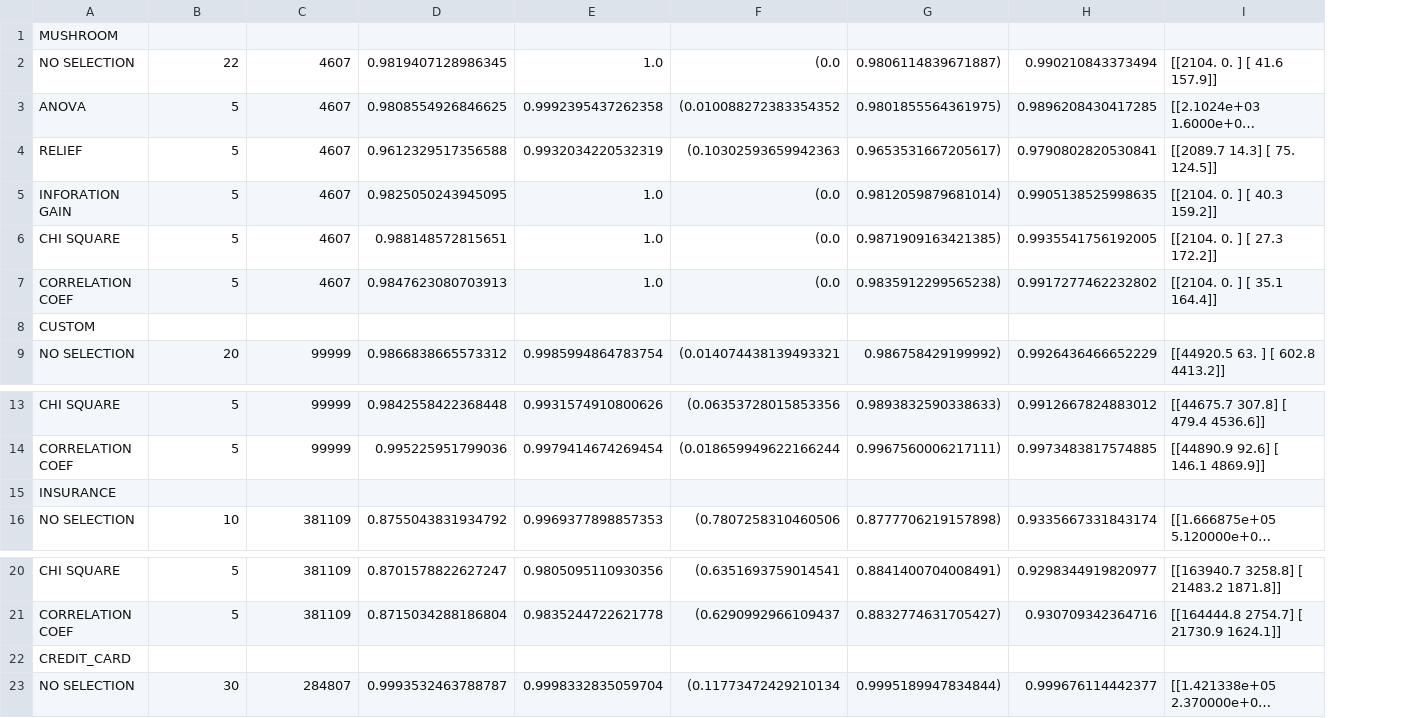
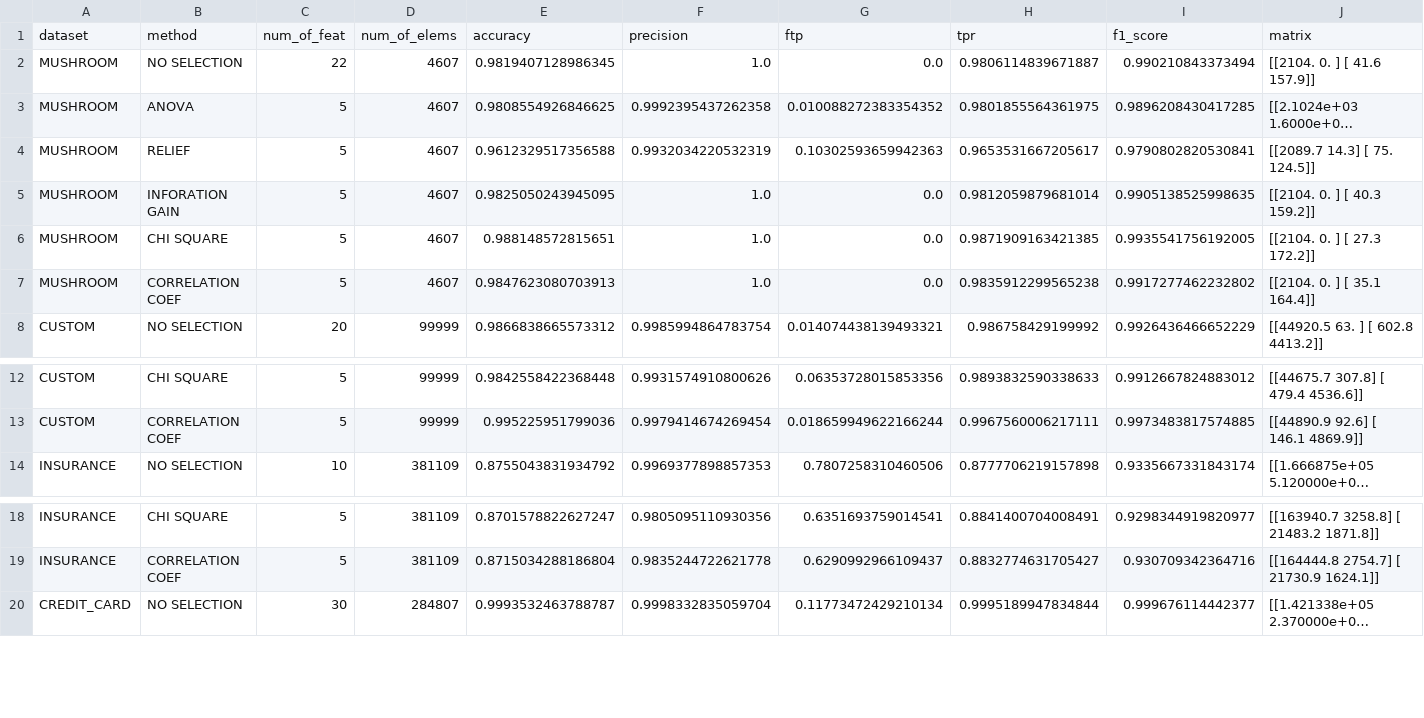
Before and after one commit to okkindel/SelectionMethodsAnalysis, a CSV file: results/part0.csv, drawn as a sheet; only a part is shown, gaps mark what is left out; long unchanged cells end in …; removed rows and columns are numbered as before the commit, all else as after; the diff names each change by its address in the sheet, - before the commit and + after, or states it on an @@ line.

```diff
--- a/results/part0.csv
+++ b/results/part0.csv
+column A, rows 2-8: MUSHROOM | MUSHROOM | MUSHROOM | MUSHROOM | MUSHROOM | MUSHROOM | CUSTOM; rows 12-14: CUSTOM | CUSTOM | INSURANCE; rows 18-20: INSURANCE | INSURANCE | CREDIT_CARD
-column F, rows 2-7: (0.0 | (0.010088272383354352 | (0.10302593659942363 | (0.0 | (0.0 | (0.0; row 9: (0.014074438139493321; rows 13-14: (0.06353728015853356 | (0.018659949622166244; row 16: (0.7807258310460506; rows 20-21: (0.6351693759014541 | (0.6290992966109437; row 23: (0.11773472429210134
-column G, rows 2-7: 0.9806114839671887) | 0.9801855564361975) | 0.9653531667205617) | 0.9812059879681014) | 0.9871909163421385) | 0.9835912299565238); row 9: 0.986758429199992); rows 13-14: 0.9893832590338633) | 0.9967560006217111); row 16: 0.8777706219157898); rows 20-21: 0.8841400704008491) | 0.8832774631705427); row 23: 0.9995189947834844)
+column G, rows 2-8: 0.0 | 0.010088272383354352 | 0.10302593659942363 | 0.0 | 0.0 | 0.0 | 0.014074438139493321; rows 12-14: 0.06353728015853356 | 0.018659949622166244 | 0.7807258310460506; rows 18-20: 0.6351693759014541 | 0.6290992966109437 | 0.11773472429210134
+column H, rows 2-8: 0.9806114839671887 | 0.9801855564361975 | 0.9653531667205617 | 0.9812059879681014 | 0.9871909163421385 | 0.9835912299565238 | 0.986758429199992; rows 12-14: 0.9893832590338633 | 0.9967560006217111 | 0.8777706219157898; rows 18-20: 0.8841400704008491 | 0.8832774631705427 | 0.9995189947834844
-row 1: MUSHROOM
+row 1: dataset | method | num_of_feat | num_of_elems | accuracy | precision | ftp | tpr | f1_score | matrix
-row 8: CUSTOM
-row 15: INSURANCE
-row 22: CREDIT_CARD
```
Also changed, not shown: results/part1.csv, results/part2.csv, 13 other files.
